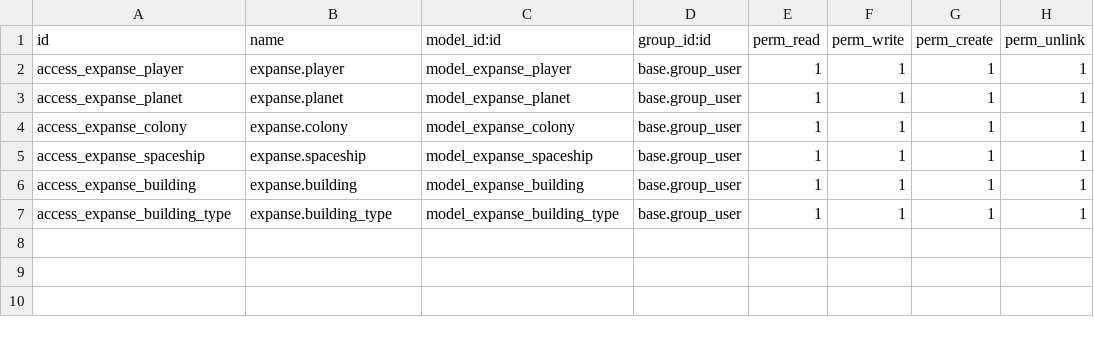
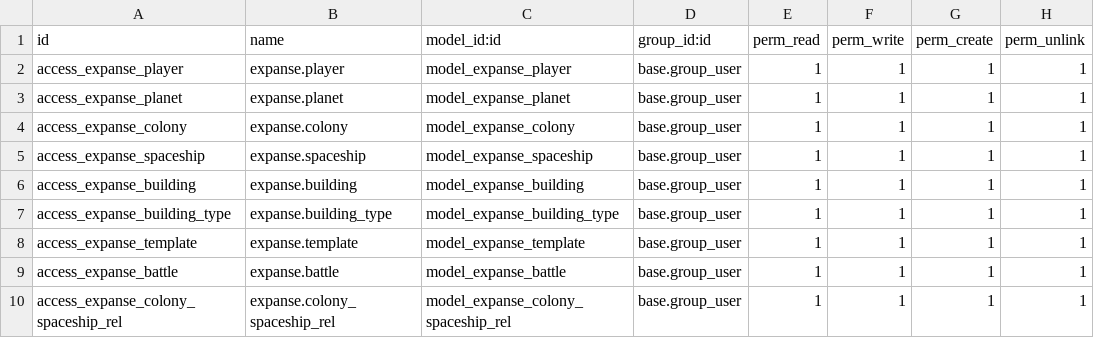
Before and after one commit to xxjcaxx/sge22-23, a CSV file: expanse/security/ir.model.access.csv, drawn as a sheet.

Commit message:
battles

```diff
--- a/expanse/security/ir.model.access.csv
+++ b/expanse/security/ir.model.access.csv
@@ -7 +7,4 @@ access_expanse_building,expanse.building,model_expanse_building,base.group_user,
 access_expanse_building_type,expanse.building_type,model_expanse_building_type,base.group_user,1,1,1,1
+access_expanse_template,expanse.template,model_expanse_template,base.group_user,1,1,1,1
+access_expanse_battle,expanse.battle,model_expanse_battle,base.group_user,1,1,1,1
+access_expanse_colony_spaceship_rel,expanse.colony_spaceship_rel,model_expanse_colony_spaceship_rel,base.group_user,1,1,1,1
```
Also changed, not shown: 9 other files.
